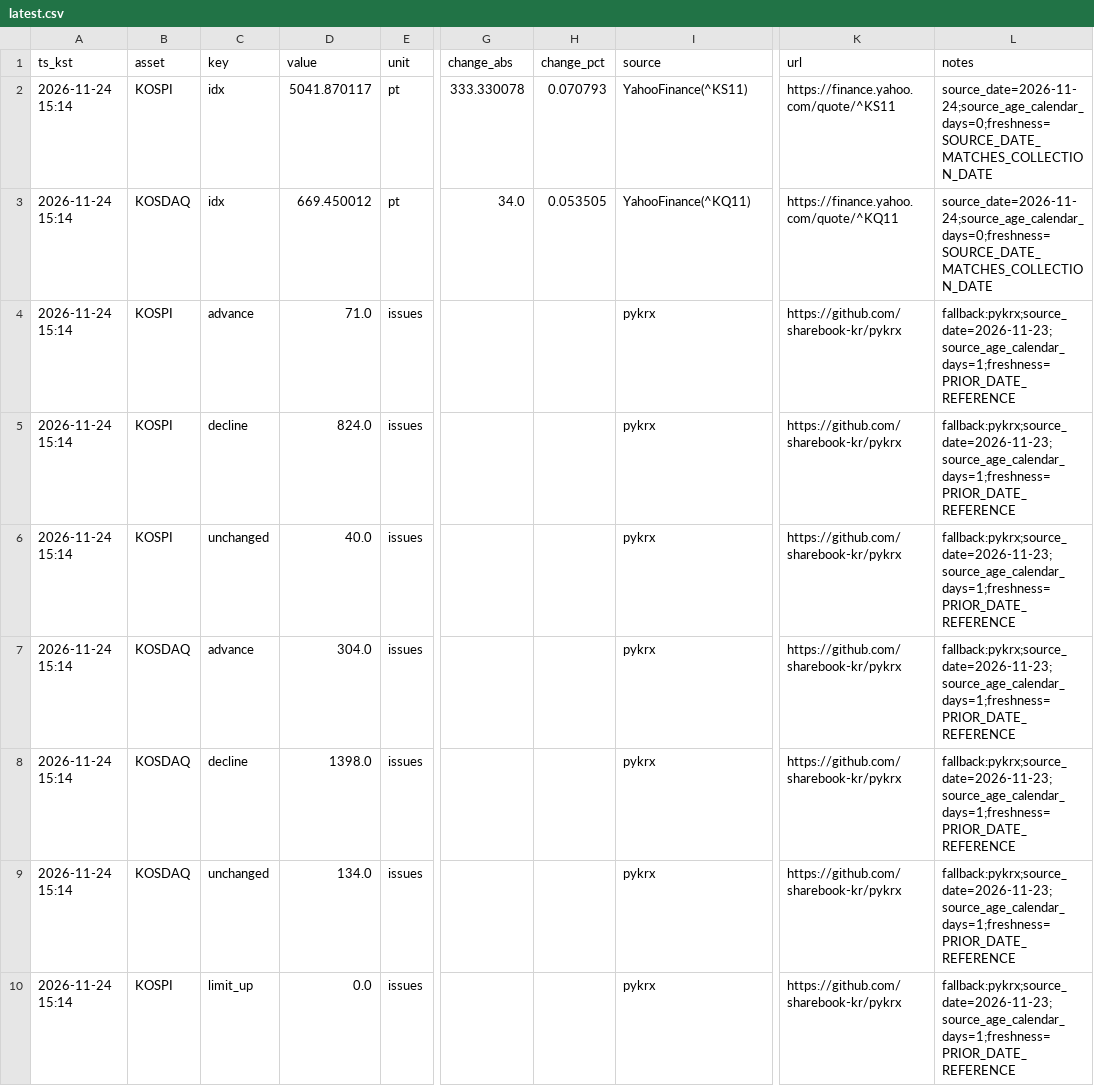
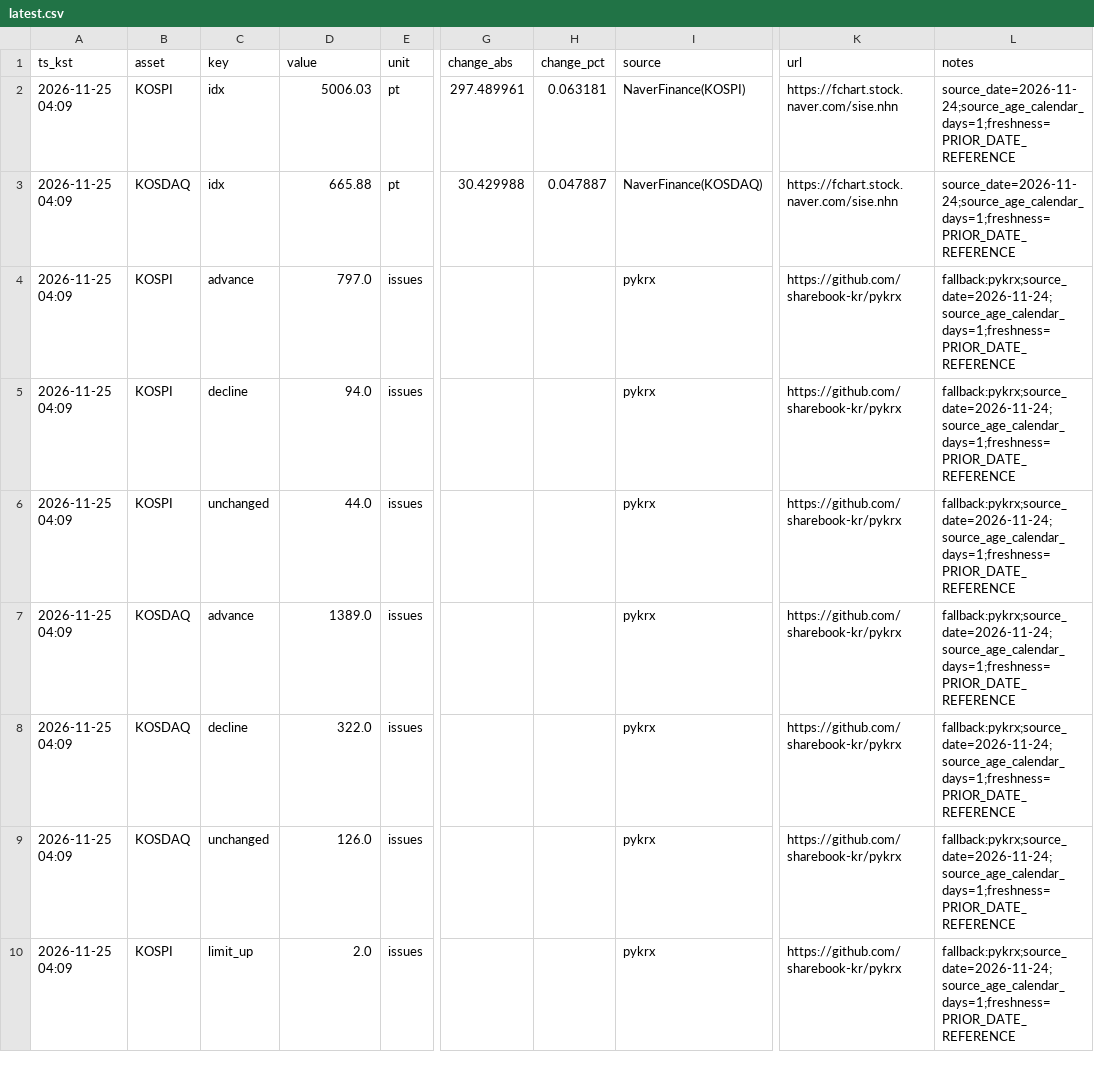
Before and after one commit to suchoforchat-creator/krx-feed, a CSV file: out/latest.csv, drawn as a sheet; only a part is shown, gaps mark what is left out; the diff covers the shown part only; the diff names each change by its address in the sheet, - before the commit and + after, or states it on an @@ line.

```diff
--- a/out/latest.csv
+++ b/out/latest.csv
-A2:A10 (ts_kst): 2026-11-24 15:14
+A2:A10 (ts_kst): 2026-11-25 04:09
-D2 (value): 5041.870117
+D2 (value): 5006.03
-G2 (change_abs): 333.330078
+G2 (change_abs): 297.489961
-H2 (change_pct): 0.070793
+H2 (change_pct): 0.063181
-I2 (source): YahooFinance(^KS11)
+I2 (source): NaverFinance(KOSPI)
-K2 (url): https://finance.yahoo.com/quote/^KS11
+K2 (url): https://fchart.stock.naver.com/sise.nhn
-L2:L3 (notes): source_date=2026-11-24;source_age_calendar_days=0;freshness=SOURCE_DATE_MATCHES_COLLECTION_DATE
+L2:L3 (notes): source_date=2026-11-24;source_age_calendar_days=1;freshness=PRIOR_DATE_REFERENCE
-D3 (value): 669.450012
+D3 (value): 665.88
-G3 (change_abs): 34.0
+G3 (change_abs): 30.429988
-H3 (change_pct): 0.053505
+H3 (change_pct): 0.047887
-I3 (source): YahooFinance(^KQ11)
+I3 (source): NaverFinance(KOSDAQ)
-K3 (url): https://finance.yahoo.com/quote/^KQ11
+K3 (url): https://fchart.stock.naver.com/sise.nhn
-D4 (value): 71.0
+D4 (value): 797.0
-L4:L10 (notes): fallback:pykrx;source_date=2026-11-23;source_age_calendar_days=1;freshness=PRIOR_DATE_REFERENCE
+L4:L10 (notes): fallback:pykrx;source_date=2026-11-24;source_age_calendar_days=1;freshness=PRIOR_DATE_REFERENCE
-D5 (value): 824.0
+D5 (value): 94.0
-D6 (value): 40.0
+D6 (value): 44.0
-D7 (value): 304.0
+D7 (value): 1389.0
-D8 (value): 1398.0
+D8 (value): 322.0
-D9 (value): 134.0
+D9 (value): 126.0
-D10 (value): 0.0
+D10 (value): 2.0
```
Also changed, not shown: 83 edited cells elsewhere in this file, out/history.csv, 3 other files.
